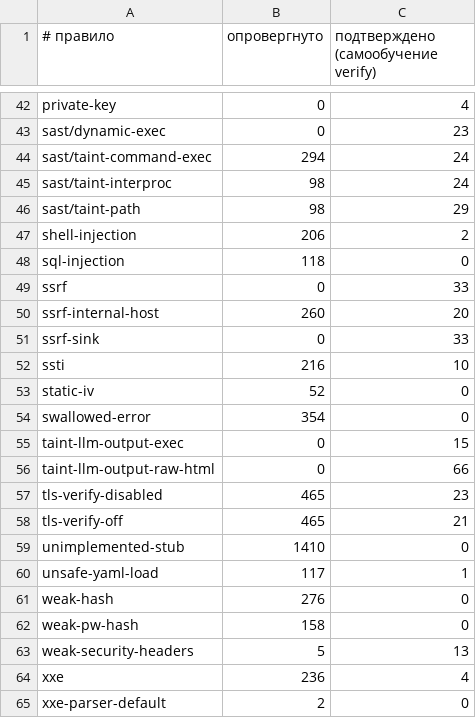
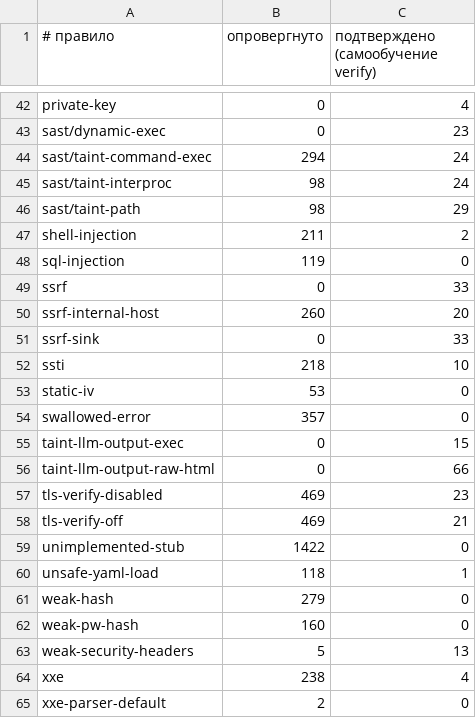
Before and after one commit to pro-deploy/ailc, a TSV file: .ailc/verify-memory/rules.tsv, drawn as a sheet; only a part is shown, gaps mark what is left out; the diff covers the shown part only.

```diff
--- a/.ailc/verify-memory/rules.tsv
+++ b/.ailc/verify-memory/rules.tsv
@@ -46,4 +46,4 @@ sast/taint-interproc	98	24
 sast/taint-path	98	29
-shell-injection	206	2
-sql-injection	118	0
+shell-injection	211	2
+sql-injection	119	0
 ssrf	0	33
@@ -51,15 +51,15 @@ ssrf-internal-host	260	20
 ssrf-sink	0	33
-ssti	216	10
-static-iv	52	0
-swallowed-error	354	0
+ssti	218	10
+static-iv	53	0
+swallowed-error	357	0
 taint-llm-output-exec	0	15
 taint-llm-output-raw-html	0	66
-tls-verify-disabled	465	23
-tls-verify-off	465	21
-unimplemented-stub	1410	0
-unsafe-yaml-load	117	1
-weak-hash	276	0
-weak-pw-hash	158	0
+tls-verify-disabled	469	23
+tls-verify-off	469	21
+unimplemented-stub	1422	0
+unsafe-yaml-load	118	1
+weak-hash	279	0
+weak-pw-hash	160	0
 weak-security-headers	5	13
-xxe	236	4
+xxe	238	4
 xxe-parser-default	2	0
```
Also changed, not shown: 35 edited cells elsewhere in this file, 13 other files.
